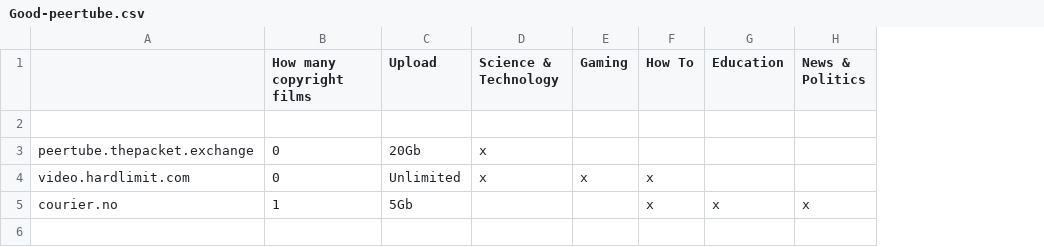
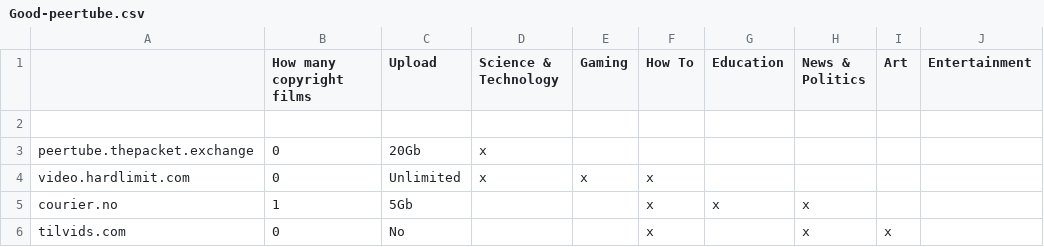
Before and after one commit to HkopMD/Peertube, a CSV file: Good-peertube.csv, drawn as a sheet; the diff names each change by its address in the sheet, - before the commit and + after, or states it on an @@ line.

Commit message:
Update Good-peertube.csv

```diff
--- a/Good-peertube.csv
+++ b/Good-peertube.csv
+column I (Art), empty
+column J (Entertainment), empty
+row 6: tilvids.com | 0 | No |  |  | x |  | x | x
```
